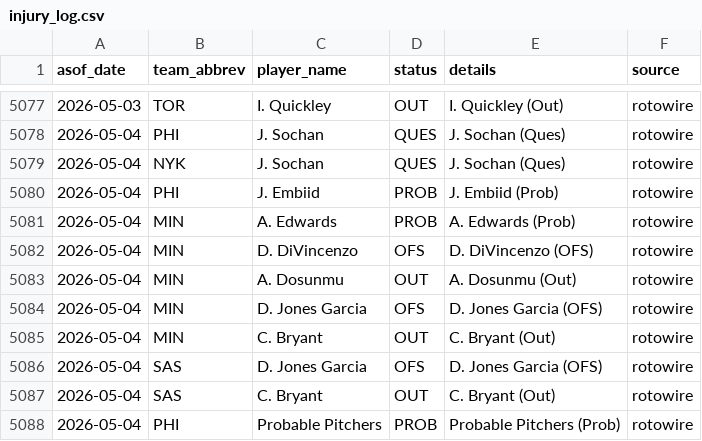
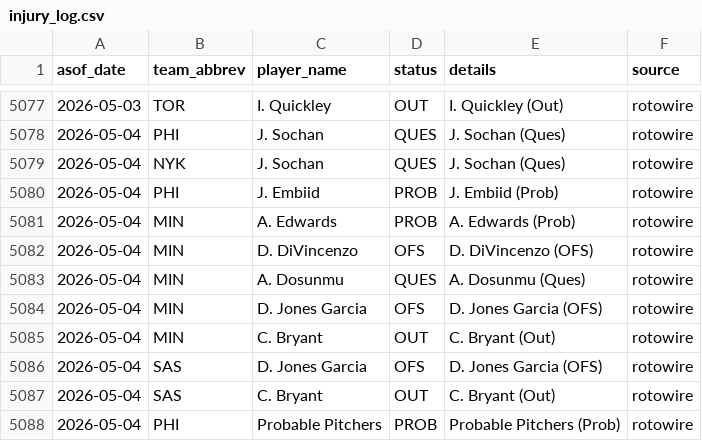
Before and after one commit to oliver-monday/NBAgent, a CSV file: logs/injury_log.csv, drawn as a sheet; only a part is shown, gaps mark what is left out.

```diff
--- a/logs/injury_log.csv
+++ b/logs/injury_log.csv
@@ -5082,3 +5082,3 @@ asof_date,team_abbrev,player_name,status,details,source
 2026-05-04,MIN,D. DiVincenzo,OFS,D. DiVincenzo (OFS),rotowire
-2026-05-04,MIN,A. Dosunmu,OUT,A. Dosunmu (Out),rotowire
+2026-05-04,MIN,A. Dosunmu,QUES,A. Dosunmu (Ques),rotowire
 2026-05-04,MIN,D. Jones Garcia,OFS,D. Jones Garcia (OFS),rotowire
```
Also changed, not shown: 1 other file.
